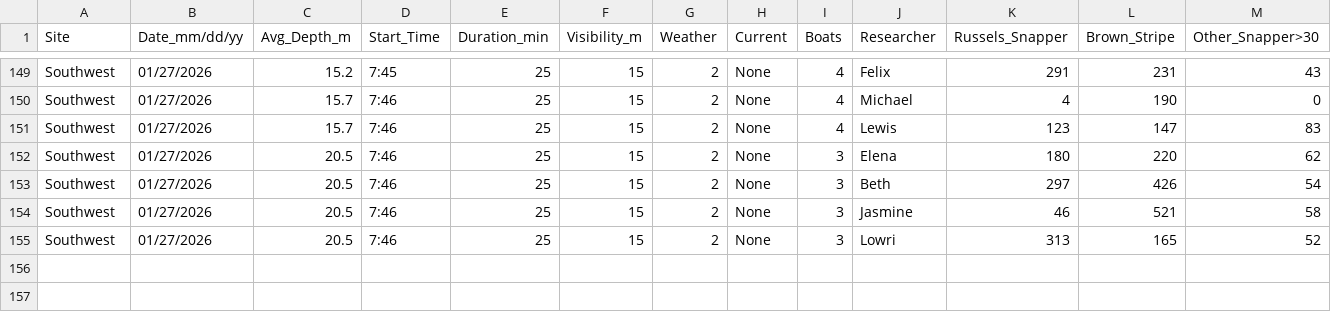
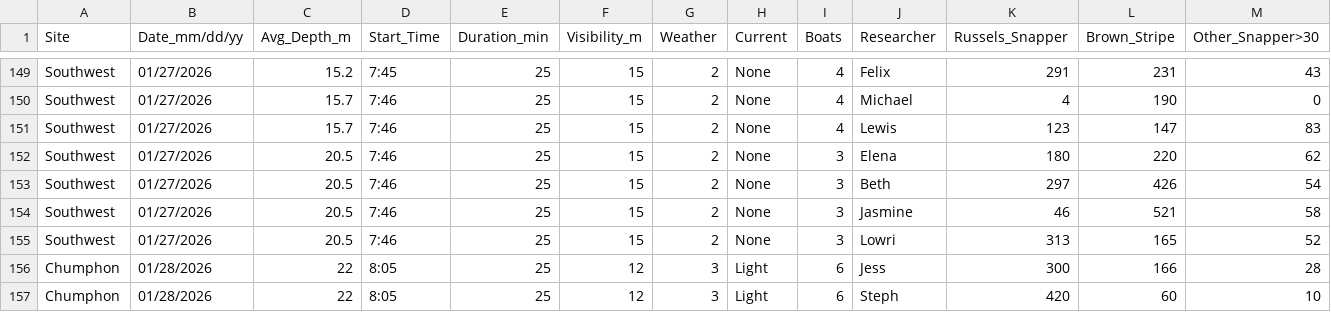
Before and after one commit to global-reef/data-hub, a CSV file: Timed_Fish_Surveys/TimedFishSurveys_HTLP_MASTER.csv, drawn as a sheet; only a part is shown, gaps mark what is left out; rows hold the shown columns only; the diff names each change by its address in the sheet, - before the commit and + after, or states it on an @@ line.

```diff
--- a/Timed_Fish_Surveys/TimedFishSurveys_HTLP_MASTER.csv
+++ b/Timed_Fish_Surveys/TimedFishSurveys_HTLP_MASTER.csv
+row 156: Chumphon | 01/28/2026 | 22 | 8:05 | 25 | 12 | 3 | Light | 6 | Jess | 300 | 166 | 28
+row 157: Chumphon | 01/28/2026 | 22 | 8:05 | 25 | 12 | 3 | Light | 6 | Steph | 420 | 60 | 10
```
Also changed, not shown: Artificial_Reef_Research/ArtificialReefs_MASTER.csv.
